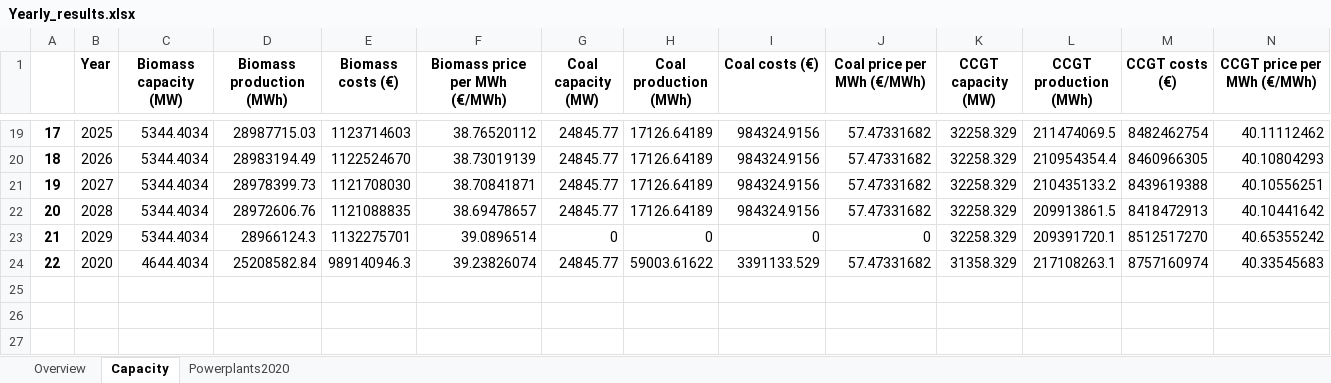
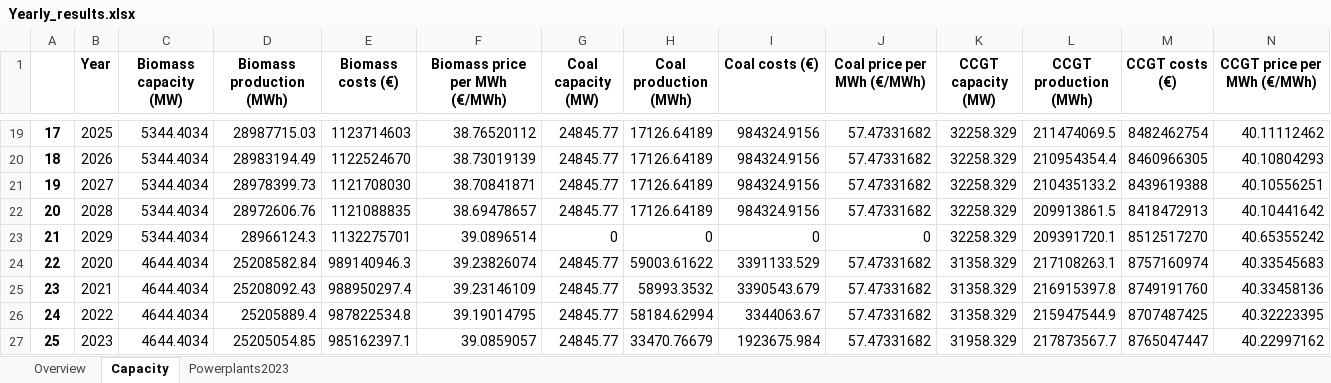
Before and after one commit to TradeRES/toolbox-amiris-emlab, an Excel workbook: emlabpy/Yearly_results.xlsx, sheet Capacity, drawn as a sheet; only a part is shown, gaps mark what is left out; values as stored, in another font and other column widths than the file's, no borders; rows hold the shown columns only; the diff names each change by its address in the sheet, - before the commit and + after, or states it on an @@ line.

Commit message:
saving fixed costs of old power plants

```diff
--- a/emlabpy/Yearly_results.xlsx (sheet Capacity)
+++ b/emlabpy/Yearly_results.xlsx (sheet Capacity)
-sheet tab: Powerplants2020
+sheet tab: Powerplants2023
+row 25: 23 | 2021 | 4644.4034 | 25208092.43 | 988950297.4 | 39.23146109 | 24845.77 | 58993.3532 | 3390543.679 | 57.47331682 | 31358.329 | 216915397.8 | 8749191760 | 40.33458136
+row 26: 24 | 2022 | 4644.4034 | 25205889.4 | 987822534.8 | 39.19014795 | 24845.77 | 58184.62994 | 3344063.67 | 57.47331682 | 31358.329 | 215947544.9 | 8707487425 | 40.32223395
+row 27: 25 | 2023 | 4644.4034 | 25205054.85 | 985162397.1 | 39.0859057 | 24845.77 | 33470.76679 | 1923675.984 | 57.47331682 | 31958.329 | 217873567.7 | 8765047447 | 40.22997162
```
Also changed, not shown: sheet Powerplants2023, sheet Overview, amiris_workflow/amiris_data_structure.xlsx, 11 other files.
